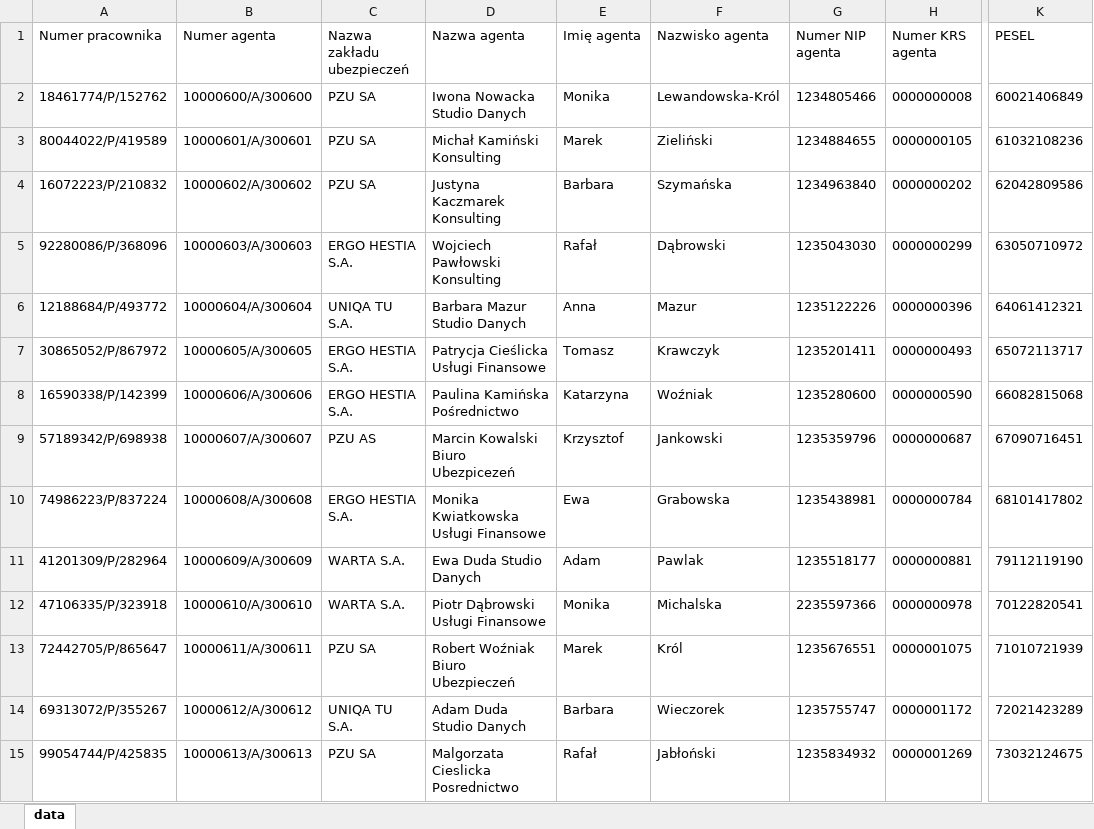
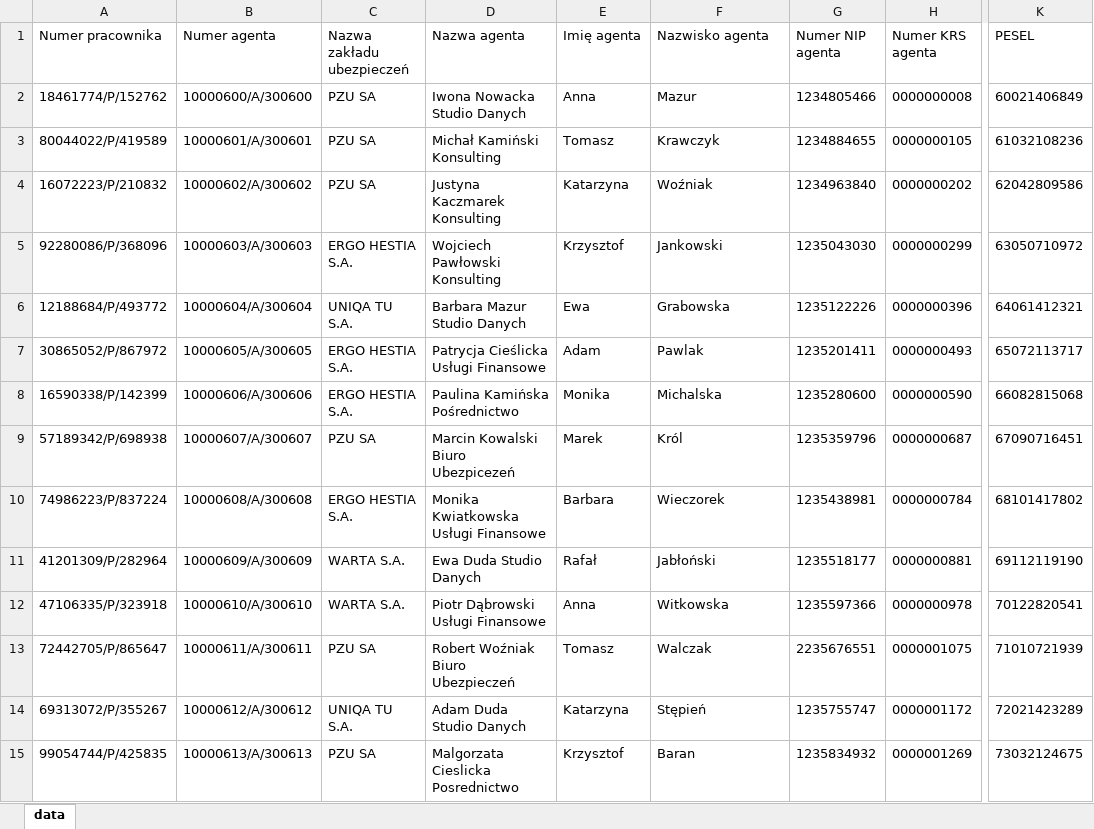
Before and after one commit to adasb15/Goldenizacja, an Excel workbook: data/xlsx/KNF_Rejestr_posrednikow_ubezpieczeniowych_pracownik_agenta.xlsx, sheet data, drawn as a sheet; only a part is shown, gaps mark what is left out; values as stored, in another font and other column widths than the file's, no borders; the diff covers the shown part only; the diff names each change by its address in the sheet, - before the commit and + after, or states it on an @@ line.

```diff
--- a/data/xlsx/KNF_Rejestr_posrednikow_ubezpieczeniowych_pracownik_agenta.xlsx (sheet data)
+++ b/data/xlsx/KNF_Rejestr_posrednikow_ubezpieczeniowych_pracownik_agenta.xlsx (sheet data)
-E2 (Imię agenta): Monika
+E2 (Imię agenta): Anna
-F2 (Nazwisko agenta): Lewandowska-Król
+F2 (Nazwisko agenta): Mazur
-E3 (Imię agenta): Marek
+E3 (Imię agenta): Tomasz
-F3 (Nazwisko agenta): Zieliński
+F3 (Nazwisko agenta): Krawczyk
-E4 (Imię agenta): Barbara
+E4 (Imię agenta): Katarzyna
-F4 (Nazwisko agenta): Szymańska
+F4 (Nazwisko agenta): Woźniak
-E5 (Imię agenta): Rafał
+E5 (Imię agenta): Krzysztof
-F5 (Nazwisko agenta): Dąbrowski
+F5 (Nazwisko agenta): Jankowski
-E6 (Imię agenta): Anna
+E6 (Imię agenta): Ewa
-F6 (Nazwisko agenta): Mazur
+F6 (Nazwisko agenta): Grabowska
-E7 (Imię agenta): Tomasz
+E7 (Imię agenta): Adam
-F7 (Nazwisko agenta): Krawczyk
+F7 (Nazwisko agenta): Pawlak
-E8 (Imię agenta): Katarzyna
+E8 (Imię agenta): Monika
-F8 (Nazwisko agenta): Woźniak
+F8 (Nazwisko agenta): Michalska
-C9 (Nazwa zakładu ubezpieczeń): PZU AS
+C9 (Nazwa zakładu ubezpieczeń): PZU SA
-E9 (Imię agenta): Krzysztof
+E9 (Imię agenta): Marek
-F9 (Nazwisko agenta): Jankowski
+F9 (Nazwisko agenta): Król
-E10 (Imię agenta): Ewa
+E10 (Imię agenta): Barbara
-F10 (Nazwisko agenta): Grabowska
+F10 (Nazwisko agenta): Wieczorek
-E11 (Imię agenta): Adam
+E11 (Imię agenta): Rafał
-F11 (Nazwisko agenta): Pawlak
+F11 (Nazwisko agenta): Jabłoński
-K11 (PESEL): 79112119190
+K11 (PESEL): 69112119190
-E12 (Imię agenta): Monika
+E12 (Imię agenta): Anna
-F12 (Nazwisko agenta): Michalska
+F12 (Nazwisko agenta): Witkowska
-G12 (Numer NIP agenta): 2235597366
+G12 (Numer NIP agenta): 1235597366
-E13 (Imię agenta): Marek
+E13 (Imię agenta): Tomasz
-F13 (Nazwisko agenta): Król
+F13 (Nazwisko agenta): Walczak
-G13 (Numer NIP agenta): 1235676551
+G13 (Numer NIP agenta): 2235676551
-E14 (Imię agenta): Barbara
+E14 (Imię agenta): Katarzyna
-F14 (Nazwisko agenta): Wieczorek
+F14 (Nazwisko agenta): Stępień
-E15 (Imię agenta): Rafał
+E15 (Imię agenta): Krzysztof
-F15 (Nazwisko agenta): Jabłoński
+F15 (Nazwisko agenta): Baran
```
Also changed, not shown: 399 edited cells elsewhere in this sheet, data/xlsx/KNF_Rejestr_firm_inwestycyjnych.xlsx, data/xlsx/KNF_Rejestr_posrednikow_ubezpieczeniowych_agent.xlsx, 37 other files.
